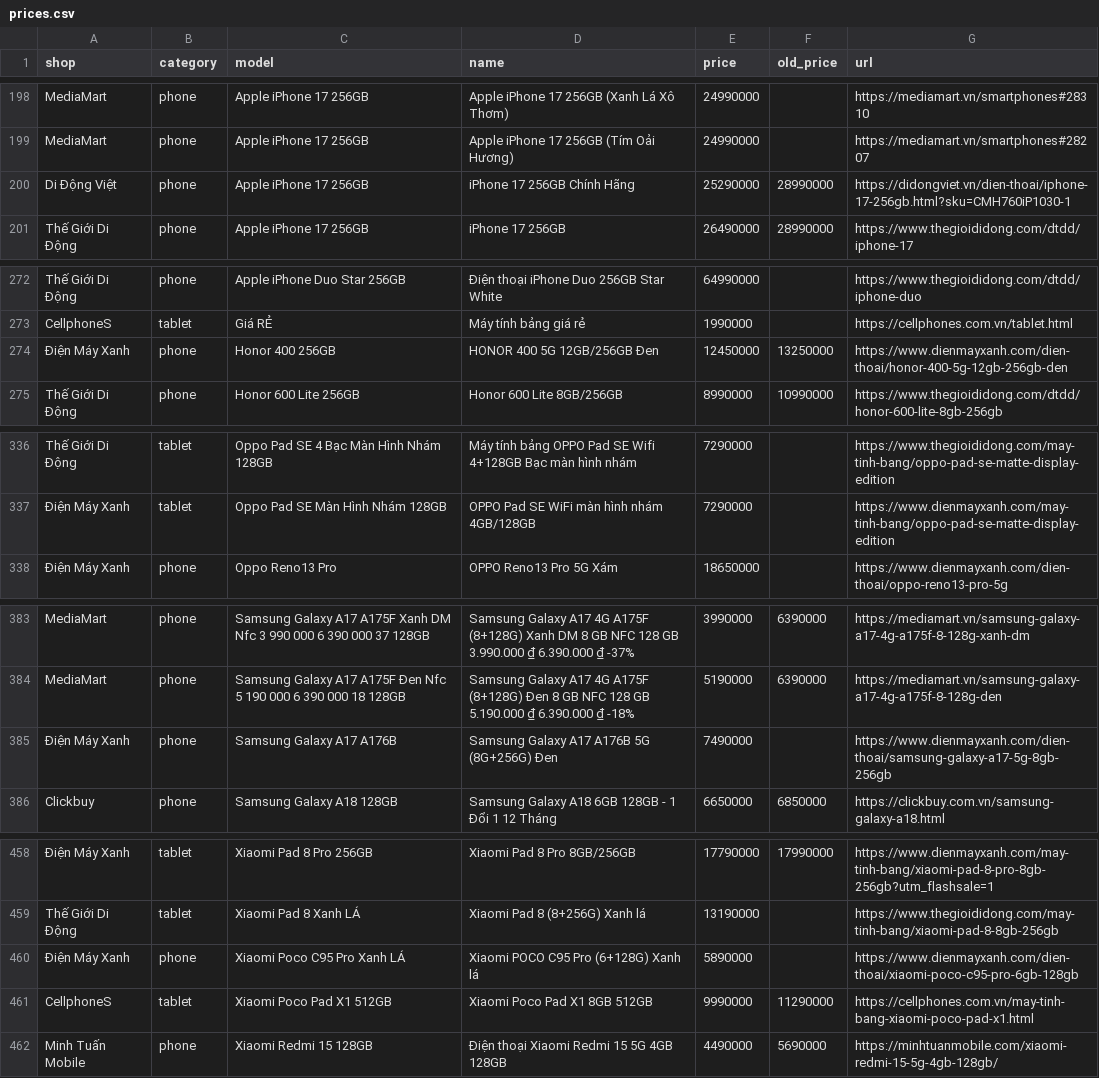
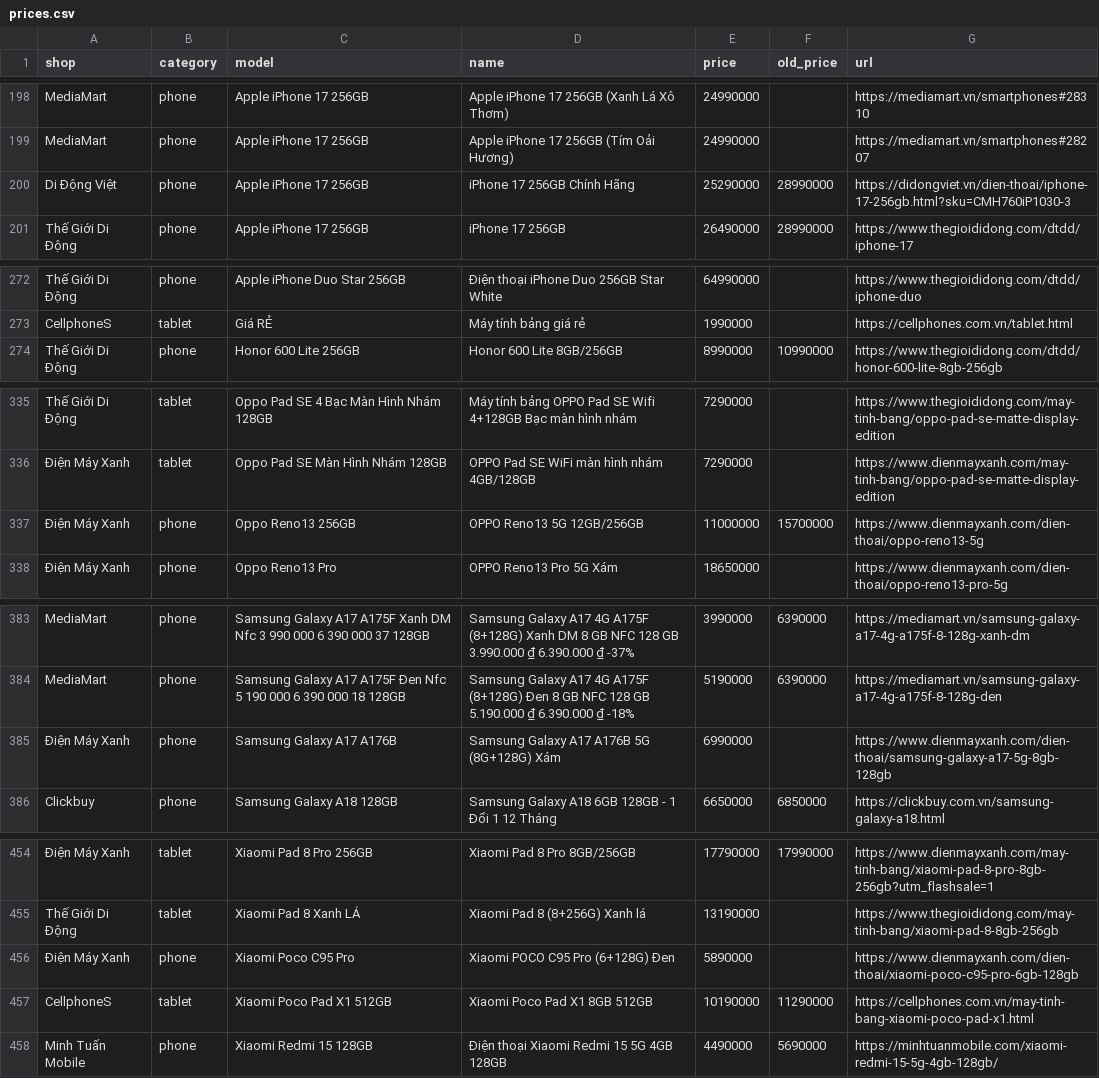
Before and after one commit to tuongphanbase/phone-tablet-price-emailer, a CSV file: docs/prices.csv, drawn as a sheet; only a part is shown, gaps mark what is left out; removed rows and columns are numbered as before the commit, all else as after; the diff covers the shown part only; the diff names each change by its address in the sheet, - before the commit and + after, or states it on an @@ line.

```diff
--- a/docs/prices.csv
+++ b/docs/prices.csv
-G200 (url): https://didongviet.vn/dien-thoai/iphone-17-256gb.html?sku=CMH760iP1030-1
+G200 (url): https://didongviet.vn/dien-thoai/iphone-17-256gb.html?sku=CMH760iP1030-3
-row 274: Điện Máy Xanh | phone | Honor 400 256GB | HONOR 400 5G 12GB/256GB Đen | 12450000 | 13250000 | https://www.dienmayxanh.com/dien-thoai/honor-400-5g-12gb-256gb-den
+row 337: Điện Máy Xanh | phone | Oppo Reno13 256GB | OPPO Reno13 5G 12GB/256GB | 11000000 | 15700000 | https://www.dienmayxanh.com/dien-thoai/oppo-reno13-5g
-D385 (name): Samsung Galaxy A17 A176B 5G (8G+256G) Đen
+D385 (name): Samsung Galaxy A17 A176B 5G (8G+128G) Xám
-E385 (price): 7490000
+E385 (price): 6990000
-G385 (url): https://www.dienmayxanh.com/dien-thoai/samsung-galaxy-a17-5g-8gb-256gb
+G385 (url): https://www.dienmayxanh.com/dien-thoai/samsung-galaxy-a17-5g-8gb-128gb
-C456 (model): Xiaomi Poco C95 Pro Xanh LÁ
+C456 (model): Xiaomi Poco C95 Pro
-D456 (name): Xiaomi POCO C95 Pro (6+128G) Xanh lá
+D456 (name): Xiaomi POCO C95 Pro (6+128G) Đen
-E457 (price): 9990000
+E457 (price): 10190000
```
Also changed, not shown: 1 added row, 5 removed rows and 10 edited cells elsewhere in this file, 2 other files.
